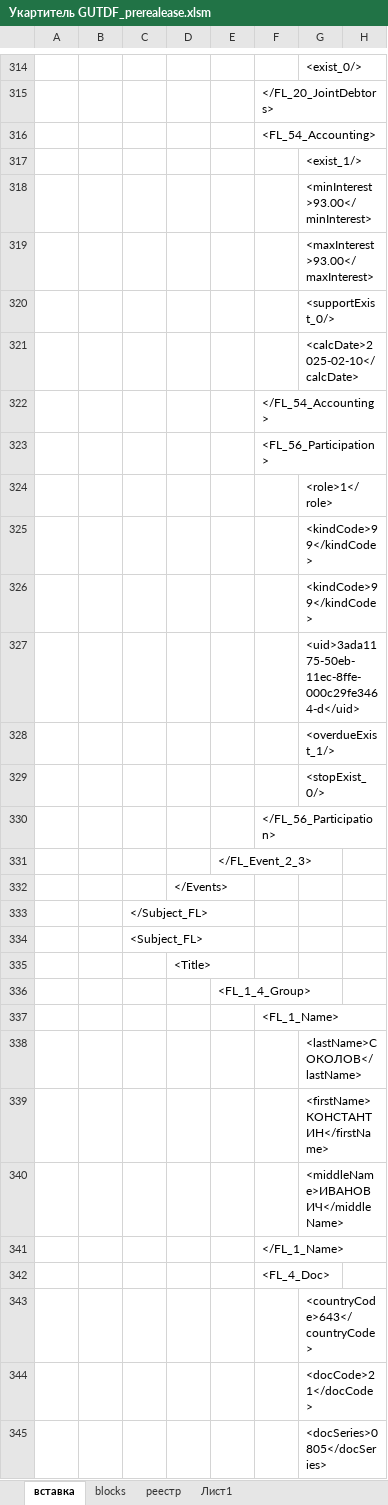
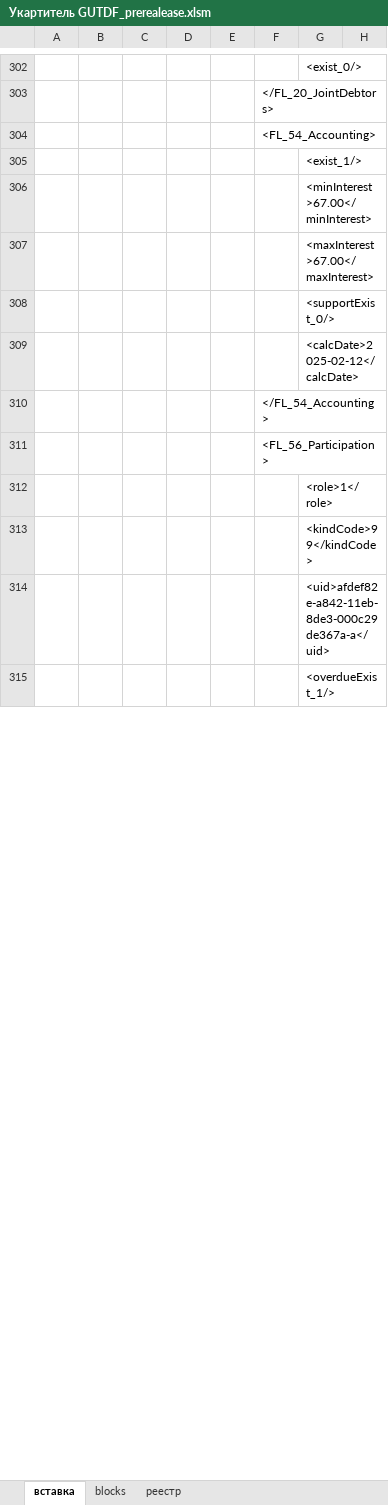
Before and after one commit to VeryAngrykiwi/VBA-he-he-he, an Excel workbook: Укартитель GUTDF_prerealease.xlsm, sheet вставка, drawn as a sheet; only a part is shown, gaps mark what is left out; values as stored, in another font and other column widths than the file's, no borders; removed rows and columns are numbered as before the commit, all else as after; the diff covers the shown part only; the diff names each change by its address in the sheet, - before the commit and + after, or states it on an @@ line.

```diff
--- a/Укартитель GUTDF_prerealease.xlsm (sheet вставка)
+++ b/Укартитель GUTDF_prerealease.xlsm (sheet вставка)
-sheet tab: Лист1
-G306: <minInterest>93.00</minInterest>
+G306: <minInterest>67.00</minInterest>
-G307: <maxInterest>93.00</maxInterest>
+G307: <maxInterest>67.00</maxInterest>
-G309: <calcDate>2025-02-10</calcDate>
+G309: <calcDate>2025-02-12</calcDate>
-G314: <kindCode>99</kindCode>
+G314: <uid>afdef82e-a842-11eb-8de3-000c29de367a-a</uid>
-row 327:  |  |  |  |  |  | <uid>3ada1175-50eb-11ec-8ffe-000c29fe3464-d</uid>
-row 329:  |  |  |  |  |  | <stopExist_0/>
-row 330:  |  |  |  |  | </FL_56_Participation>
-row 331:  |  |  |  | </FL_Event_2_3>
-row 332:  |  |  | </Events>
-row 333:  |  | </Subject_FL>
-row 334:  |  | <Subject_FL>
-row 335:  |  |  | <Title>
-row 336:  |  |  |  | <FL_1_4_Group>
-row 337:  |  |  |  |  | <FL_1_Name>
-row 338:  |  |  |  |  |  | <lastName>СОКОЛОВ</lastName>
-row 339:  |  |  |  |  |  | <firstName>КОНСТАНТИН</firstName>
-row 340:  |  |  |  |  |  | <middleName>ИВАНОВИЧ</middleName>
-row 341:  |  |  |  |  | </FL_1_Name>
-row 342:  |  |  |  |  | <FL_4_Doc>
-row 343:  |  |  |  |  |  | <countryCode>643</countryCode>
-row 344:  |  |  |  |  |  | <docCode>21</docCode>
-row 345:  |  |  |  |  |  | <docSeries>0805</docSeries>
```
Also changed, not shown: 1 added row, 631 removed rows, 1 moved row and 89 edited cells elsewhere in this sheet.
